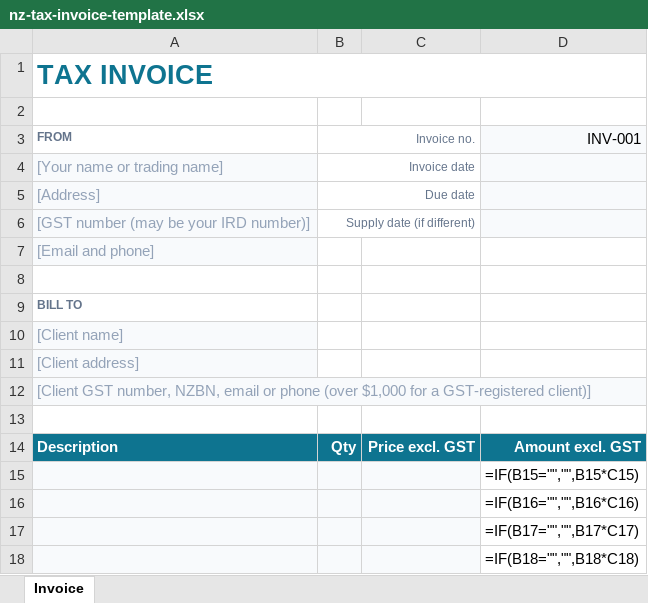
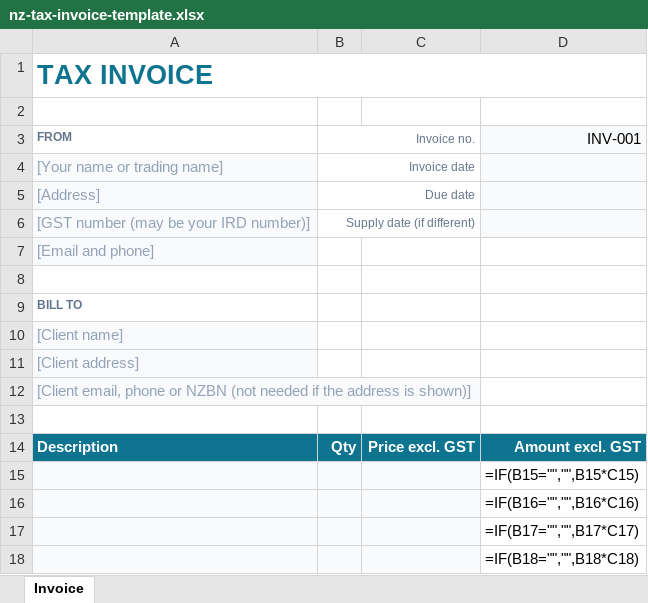
Before and after one commit to dorukctnn-rgb/invoicemaker, an Excel workbook: public/templates/nz-tax-invoice-template.xlsx, sheet Invoice, drawn as a sheet; only a part is shown; values as stored, in another font and other column widths than the file's, no borders; formulas without a stored value are shown as written; the diff names each change by its address in the sheet, - before the commit and + after, or states it on an @@ line.

```diff
--- a/public/templates/nz-tax-invoice-template.xlsx (sheet Invoice)
+++ b/public/templates/nz-tax-invoice-template.xlsx (sheet Invoice)
-A12 (FROM): [Client GST number, NZBN, email or phone (over $1,000 for a GST-registered client)]
+A12 (FROM): [Client email, phone or NZBN (not needed if the address is shown)]
```
Also changed, not shown: 11 other files.
